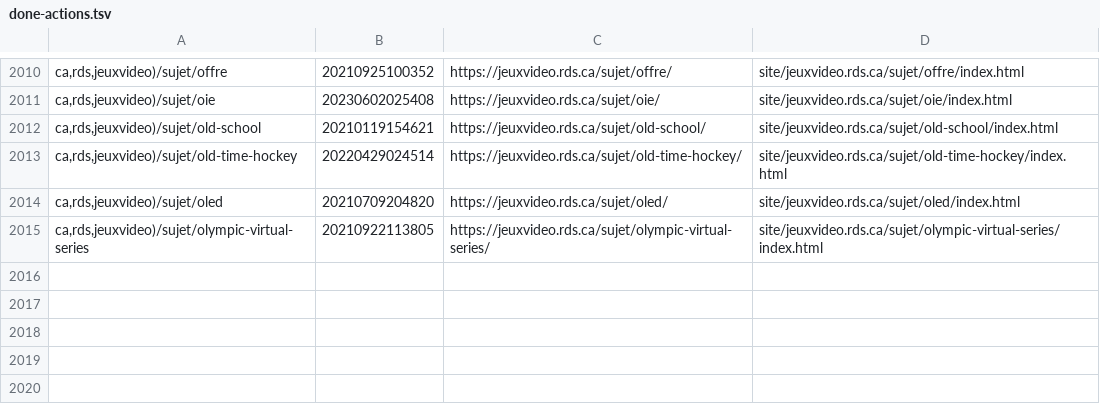
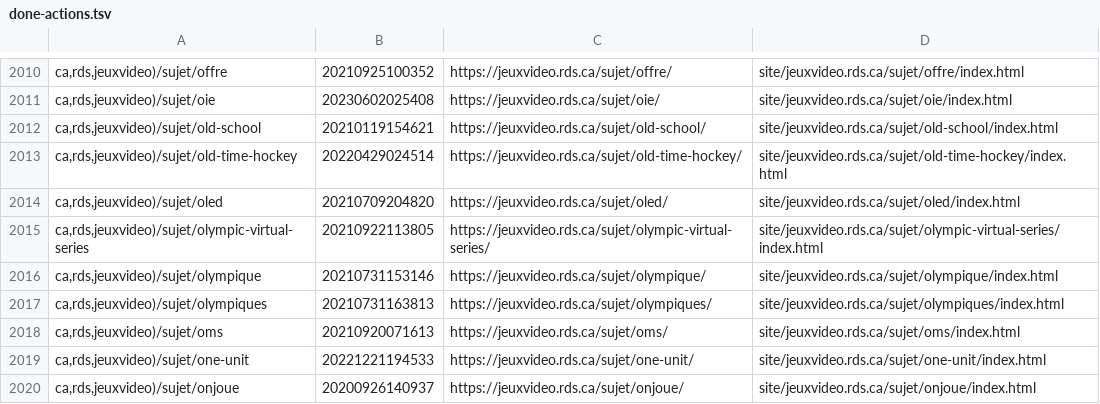
Before and after one commit to mjramos86/archiveRDSV, a TSV file: state/done-actions.tsv, drawn as a sheet; only a part is shown, gaps mark what is left out.

```diff
--- a/state/done-actions.tsv
+++ b/state/done-actions.tsv
@@ -2015 +2015,6 @@ ca,rds,jeuxvideo)/sujet/oled	20210709204820	https://jeuxvideo.rds.ca/sujet/oled/
 ca,rds,jeuxvideo)/sujet/olympic-virtual-series	20210922113805	https://jeuxvideo.rds.ca/sujet/olympic-virtual-series/	site/jeuxvideo.rds.ca/sujet/olympic-virtual-series/index.html
+ca,rds,jeuxvideo)/sujet/olympique	20210731153146	https://jeuxvideo.rds.ca/sujet/olympique/	site/jeuxvideo.rds.ca/sujet/olympique/index.html
+ca,rds,jeuxvideo)/sujet/olympiques	20210731163813	https://jeuxvideo.rds.ca/sujet/olympiques/	site/jeuxvideo.rds.ca/sujet/olympiques/index.html
+ca,rds,jeuxvideo)/sujet/oms	20210920071613	https://jeuxvideo.rds.ca/sujet/oms/	site/jeuxvideo.rds.ca/sujet/oms/index.html
+ca,rds,jeuxvideo)/sujet/one-unit	20221221194533	https://jeuxvideo.rds.ca/sujet/one-unit/	site/jeuxvideo.rds.ca/sujet/one-unit/index.html
+ca,rds,jeuxvideo)/sujet/onjoue	20200926140937	https://jeuxvideo.rds.ca/sujet/onjoue/	site/jeuxvideo.rds.ca/sujet/onjoue/index.html
```
